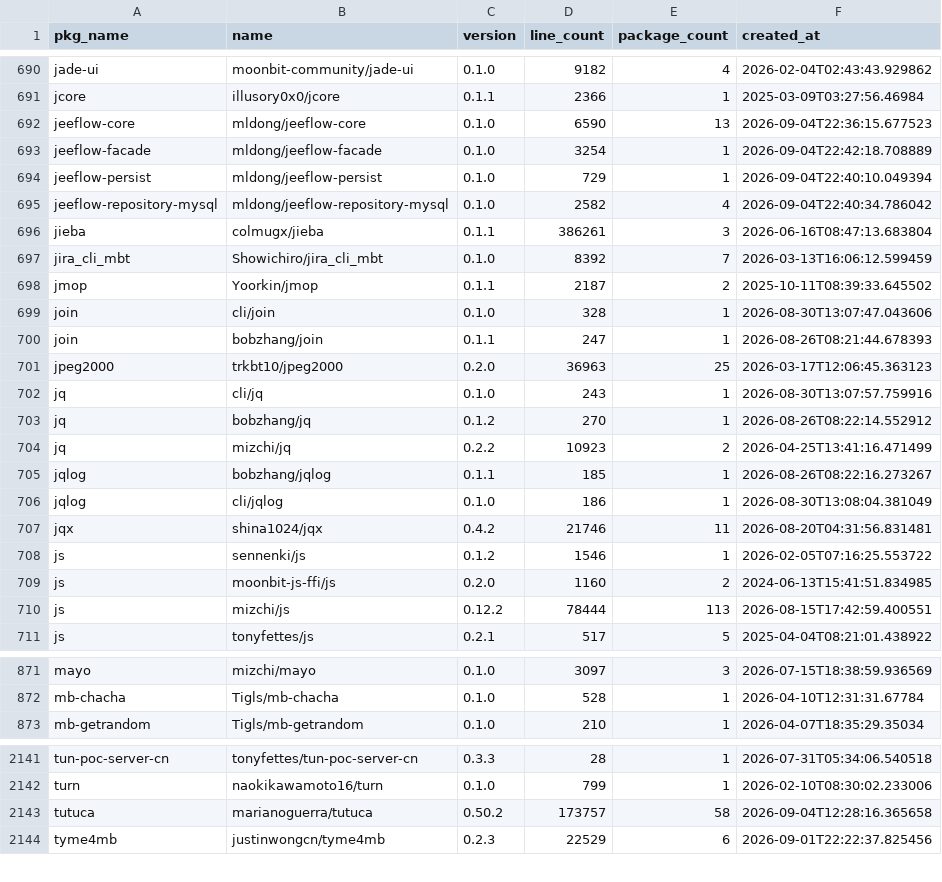
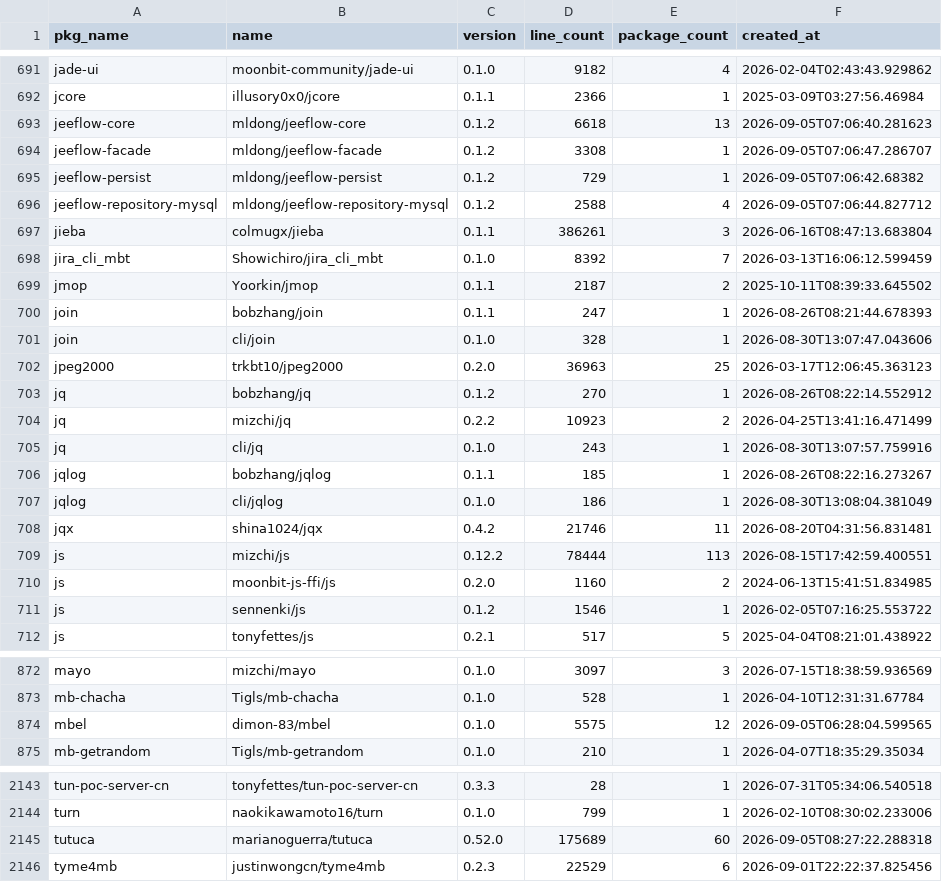
Before and after one commit to fanny480/fanny480.github.io, a CSV file: data/statistics.csv, drawn as a sheet; only a part is shown, gaps mark what is left out; the diff covers the shown part only.

```diff
--- a/data/statistics.csv
+++ b/data/statistics.csv
@@ -691,6 +692,6 @@ jade-ui,moonbit-community/jade-ui,0.1.0,9182,4,2026-02-04T02:43:43.929862
 jcore,illusory0x0/jcore,0.1.1,2366,1,2025-03-09T03:27:56.46984
-jeeflow-core,mldong/jeeflow-core,0.1.0,6590,13,2026-09-04T22:36:15.677523
-jeeflow-facade,mldong/jeeflow-facade,0.1.0,3254,1,2026-09-04T22:42:18.708889
-jeeflow-persist,mldong/jeeflow-persist,0.1.0,729,1,2026-09-04T22:40:10.049394
-jeeflow-repository-mysql,mldong/jeeflow-repository-mysql,0.1.0,2582,4,2026-09-04T22:40:34.786042
+jeeflow-core,mldong/jeeflow-core,0.1.2,6618,13,2026-09-05T07:06:40.281623
+jeeflow-facade,mldong/jeeflow-facade,0.1.2,3308,1,2026-09-05T07:06:47.286707
+jeeflow-persist,mldong/jeeflow-persist,0.1.2,729,1,2026-09-05T07:06:42.68382
+jeeflow-repository-mysql,mldong/jeeflow-repository-mysql,0.1.2,2588,4,2026-09-05T07:06:44.827712
 jieba,colmugx/jieba,0.1.1,386261,3,2026-06-16T08:47:13.683804
@@ -698,8 +699,8 @@ jira_cli_mbt,Showichiro/jira_cli_mbt,0.1.0,8392,7,2026-03-13T16:06:12.599459
 jmop,Yoorkin/jmop,0.1.1,2187,2,2025-10-11T08:39:33.645502
-join,cli/join,0.1.0,328,1,2026-08-30T13:07:47.043606
 join,bobzhang/join,0.1.1,247,1,2026-08-26T08:21:44.678393
+join,cli/join,0.1.0,328,1,2026-08-30T13:07:47.043606
 jpeg2000,trkbt10/jpeg2000,0.2.0,36963,25,2026-03-17T12:06:45.363123
-jq,cli/jq,0.1.0,243,1,2026-08-30T13:07:57.759916
 jq,bobzhang/jq,0.1.2,270,1,2026-08-26T08:22:14.552912
 jq,mizchi/jq,0.2.2,10923,2,2026-04-25T13:41:16.471499
+jq,cli/jq,0.1.0,243,1,2026-08-30T13:07:57.759916
 jqlog,bobzhang/jqlog,0.1.1,185,1,2026-08-26T08:22:16.273267
@@ -707,5 +708,5 @@ jqlog,cli/jqlog,0.1.0,186,1,2026-08-30T13:08:04.381049
 jqx,shina1024/jqx,0.4.2,21746,11,2026-08-20T04:31:56.831481
-js,sennenki/js,0.1.2,1546,1,2026-02-05T07:16:25.553722
-js,moonbit-js-ffi/js,0.2.0,1160,2,2024-06-13T15:41:51.834985
 js,mizchi/js,0.12.2,78444,113,2026-08-15T17:42:59.400551
+js,moonbit-js-ffi/js,0.2.0,1160,2,2024-06-13T15:41:51.834985
+js,sennenki/js,0.1.2,1546,1,2026-02-05T07:16:25.553722
 js,tonyfettes/js,0.2.1,517,5,2025-04-04T08:21:01.438922
@@ -872,2 +873,3 @@ mayo,mizchi/mayo,0.1.0,3097,3,2026-07-15T18:38:59.936569
 mb-chacha,Tigls/mb-chacha,0.1.0,528,1,2026-04-10T12:31:31.67784
+mbel,dimon-83/mbel,0.1.0,5575,12,2026-09-05T06:28:04.599565
 mb-getrandom,Tigls/mb-getrandom,0.1.0,210,1,2026-04-07T18:35:29.35034
@@ -2142,3 +2144,3 @@ tun-poc-server-cn,tonyfettes/tun-poc-server-cn,0.3.3,28,1,2026-07-31T05:34:06.54
 turn,naokikawamoto16/turn,0.1.0,799,1,2026-02-10T08:30:02.233006
-tutuca,marianoguerra/tutuca,0.50.2,173757,58,2026-09-04T12:28:16.365658
+tutuca,marianoguerra/tutuca,0.52.0,175689,60,2026-09-05T08:27:22.288318
 tyme4mb,justinwongcn/tyme4mb,0.2.3,22529,6,2026-09-01T22:22:37.825456
```
Also changed, not shown: 1 added row, 143 moved rows and 10 edited cells elsewhere in this file.
